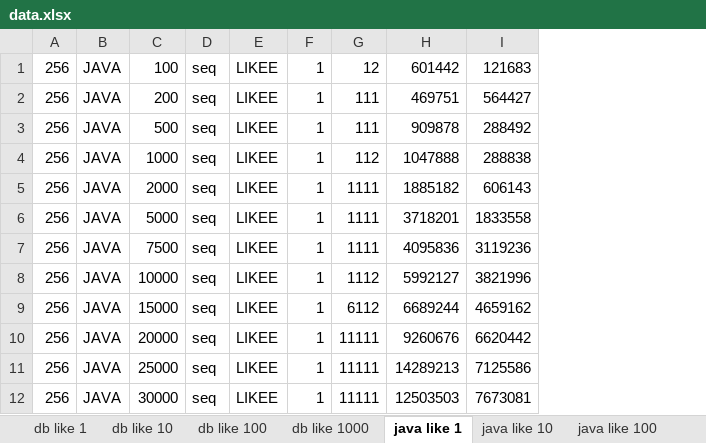
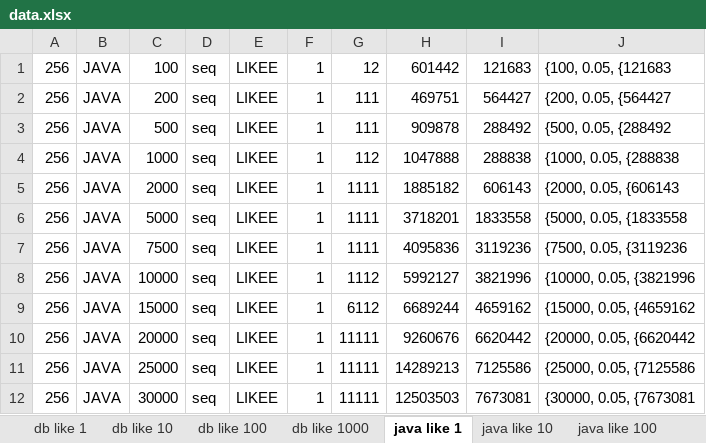
Before and after one commit to vojmel/IMS---test, an Excel workbook: VYSTUP/data.xlsx, sheet java like 1, drawn as a sheet; only a part is shown; values as stored, in another font and other column widths than the file's, no borders; charts and pictures not drawn; the diff names each change by its address in the sheet, - before the commit and + after, or states it on an @@ line.

```diff
--- a/VYSTUP/data.xlsx (sheet java like 1)
+++ b/VYSTUP/data.xlsx (sheet java like 1)
+column J, rows 1-12: {100, 0.05, {121683 | {200, 0.05, {564427 | {500, 0.05, {288492 | {1000, 0.05, {288838 | {2000, 0.05, {606143 | {5000, 0.05, {1833558 | {7500, 0.05, {3119236 | {10000, 0.05, {3821996 | {15000, 0.05, {4659162 | {20000, 0.05, {6620442 | {25000, 0.05, {7125586 | {30000, 0.05, {7673081
```
Also changed, not shown: sheet java like 10, sheet java like 100, sheet java like 1000, charts or pictures, 2 other files.
